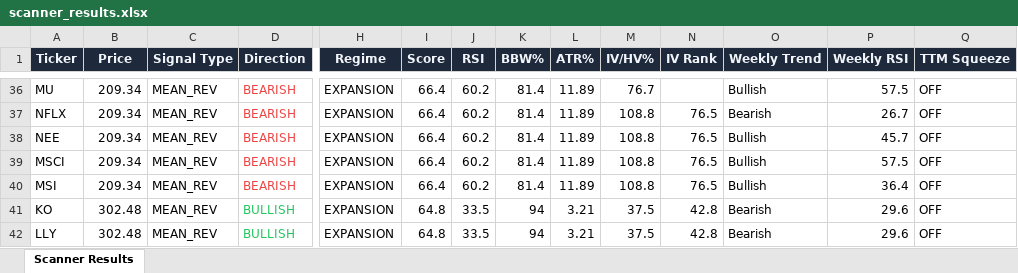
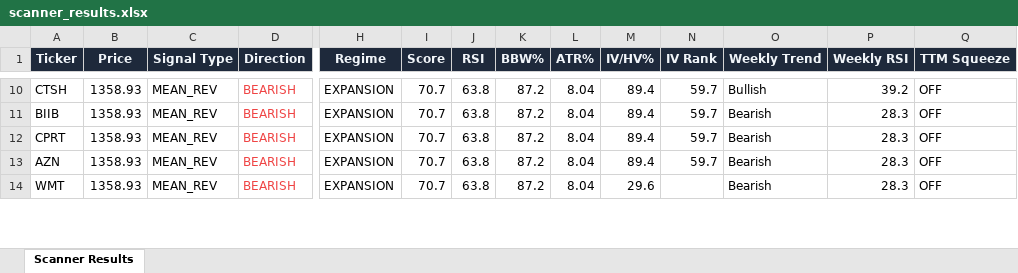
Before and after one commit to 6000rr4n/BM-screener, an Excel workbook: output/scanner_results.xlsx, sheet Scanner Results, drawn as a sheet; only a part is shown, gaps mark what is left out; values as stored, in another font and other column widths than the file's, no borders; removed rows and columns are numbered as before the commit, all else as after; rows hold the shown columns only; the diff covers the shown part only; the diff names each change by its address in the sheet, - before the commit and + after, or states it on an @@ line.

```diff
--- a/output/scanner_results.xlsx (sheet Scanner Results)
+++ b/output/scanner_results.xlsx (sheet Scanner Results)
-A10 (Ticker): MU
+A10 (Ticker): CTSH
-B10:B14 (Price): 209.34
+B10:B14 (Price): 1358.93
-I10:I14 (Score): 66.4
+I10:I14 (Score): 70.7
-J10:J14 (RSI): 60.2
+J10:J14 (RSI): 63.8
-K10:K14 (BBW%): 81.4
+K10:K14 (BBW%): 87.2
-L10:L14 (ATR%): 11.89
+L10:L14 (ATR%): 8.04
-M10 (IV/HV%): 76.7
+M10 (IV/HV%): 89.4
-N10 (IV Rank): (empty)
+N10 (IV Rank): 59.7
-P10 (Weekly RSI): 57.5
+P10 (Weekly RSI): 39.2
-A11 (Ticker): NFLX
+A11 (Ticker): BIIB
-M11:M13 (IV/HV%): 108.8
+M11:M13 (IV/HV%): 89.4
-N11:N13 (IV Rank): 76.5
+N11:N13 (IV Rank): 59.7
-P11 (Weekly RSI): 26.7
+P11 (Weekly RSI): 28.3
-A12 (Ticker): NEE
+A12 (Ticker): CPRT
-O12:O14 (Weekly Trend): Bullish
+O12:O14 (Weekly Trend): Bearish
-P12 (Weekly RSI): 45.7
+P12 (Weekly RSI): 28.3
-A13 (Ticker): MSCI
+A13 (Ticker): AZN
-P13 (Weekly RSI): 57.5
+P13 (Weekly RSI): 28.3
-A14 (Ticker): MSI
+A14 (Ticker): WMT
-M14 (IV/HV%): 108.8
+M14 (IV/HV%): 29.6
-N14 (IV Rank): 76.5
+N14 (IV Rank): (empty)
-P14 (Weekly RSI): 36.4
+P14 (Weekly RSI): 28.3
-row 41: KO | 302.48 | MEAN_REV | BULLISH | EXPANSION | 64.8 | 33.5 | 94 | 3.21 | 37.5 | 42.8 | Bearish | 29.6 | OFF
-row 42: LLY | 302.48 | MEAN_REV | BULLISH | EXPANSION | 64.8 | 33.5 | 94 | 3.21 | 37.5 | 42.8 | Bearish | 29.6 | OFF
```
Also changed, not shown: 6 added rows, 29 removed rows, 94 edited cells and cell formats elsewhere in this sheet, 1 other file.
